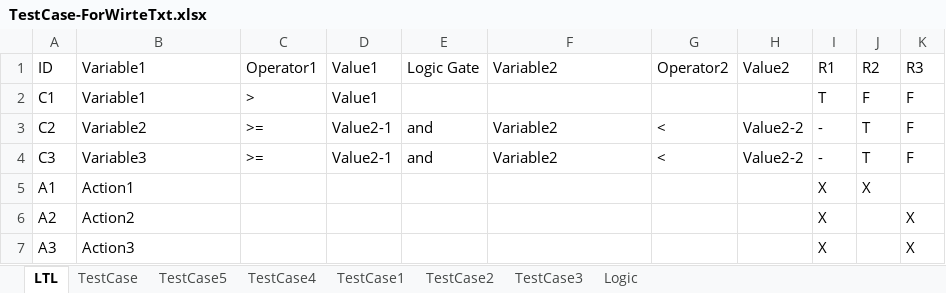
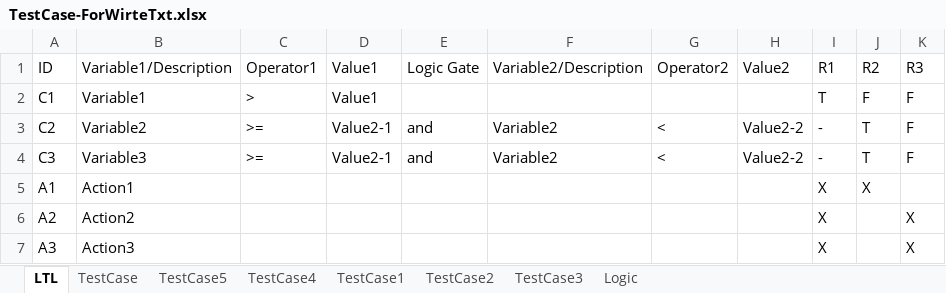
Before and after one commit to pool13433/tranforming-dt-to-pnml, an Excel workbook: inputs/TestCase-ForWirteTxt.xlsx, sheet LTL, drawn as a sheet; values as stored, in another font and other column widths than the file's, no borders; the diff names each change by its address in the sheet, - before the commit and + after, or states it on an @@ line.

```diff
--- a/inputs/TestCase-ForWirteTxt.xlsx (sheet LTL)
+++ b/inputs/TestCase-ForWirteTxt.xlsx (sheet LTL)
-B1: Variable1
+B1: Variable1/Description
-F1: Variable2
+F1: Variable2/Description
```
Also changed, not shown: inputs/TestData1 (1).xlsx, 8 other files.
